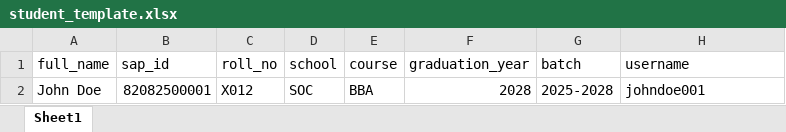
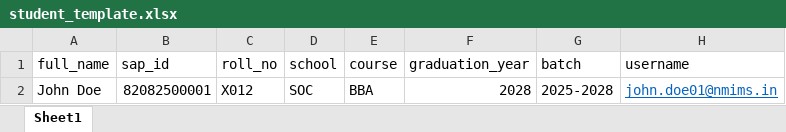
Before and after one commit to aarushchaudhary/nm-quiz-app, an Excel workbook: assets/templates/student_template.xlsx, sheet Sheet1, drawn as a sheet; values as stored, in another font and other column widths than the file's, no borders; the diff names each change by its address in the sheet, - before the commit and + after, or states it on an @@ line.

```diff
--- a/assets/templates/student_template.xlsx (sheet Sheet1)
+++ b/assets/templates/student_template.xlsx (sheet Sheet1)
-H2 (username): johndoe001
+H2 (username): john.doe01@nmims.in
@@ H2 underline: off → on, text colour: black → #0563C1 @@
```
Also changed, not shown: 10 other files.
